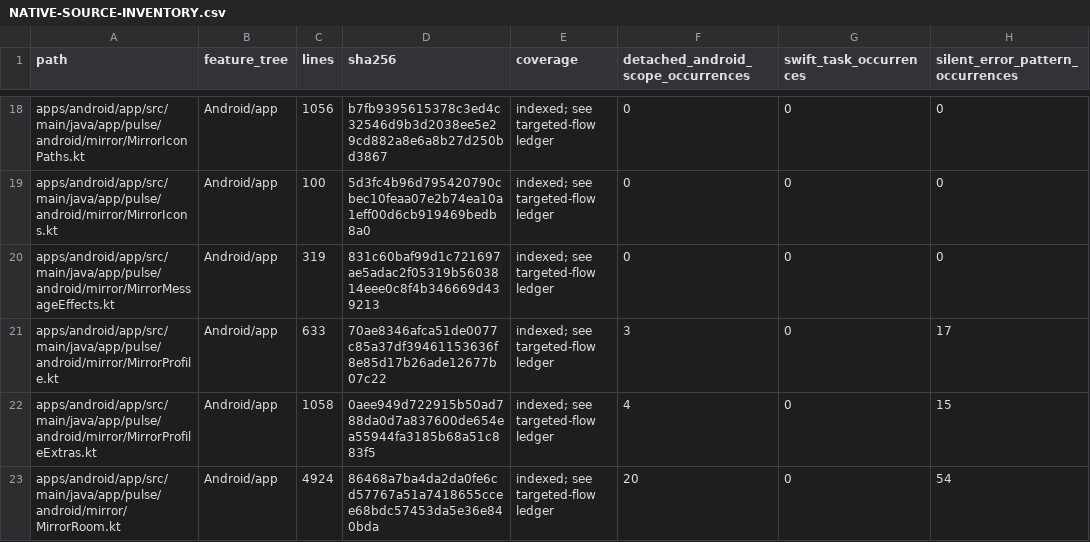
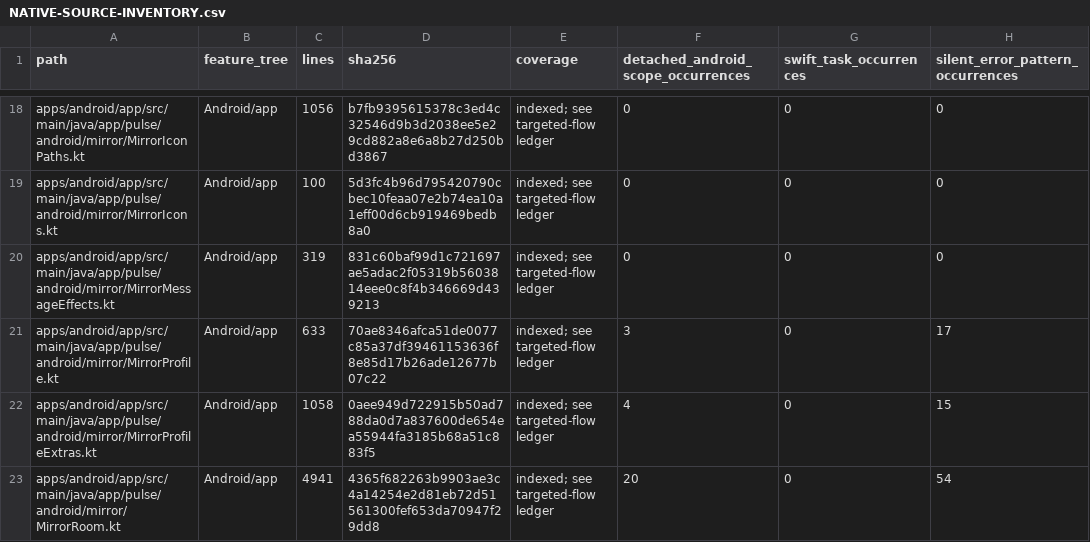
Before and after one commit to GrapseeAgency/the-mystrious-chat-app, a CSV file: docs/NATIVE-SOURCE-INVENTORY.csv, drawn as a sheet; only a part is shown, gaps mark what is left out; the diff covers the shown part only; the diff names each change by its address in the sheet, - before the commit and + after, or states it on an @@ line.

```diff
--- a/docs/NATIVE-SOURCE-INVENTORY.csv
+++ b/docs/NATIVE-SOURCE-INVENTORY.csv
-C23 (lines): 4924
+C23 (lines): 4941
-D23 (sha256): 86468a7ba4da2da0fe6cd57767a51a7418655ccee68bdc57453da5e36e840bda
+D23 (sha256): 4365f682263b9903ae3c4a14254e2d81eb72d51561300fef653da70947f29dd8
```
Also changed, not shown: 1 added row and 24 edited cells elsewhere in this file, 20 other files.
